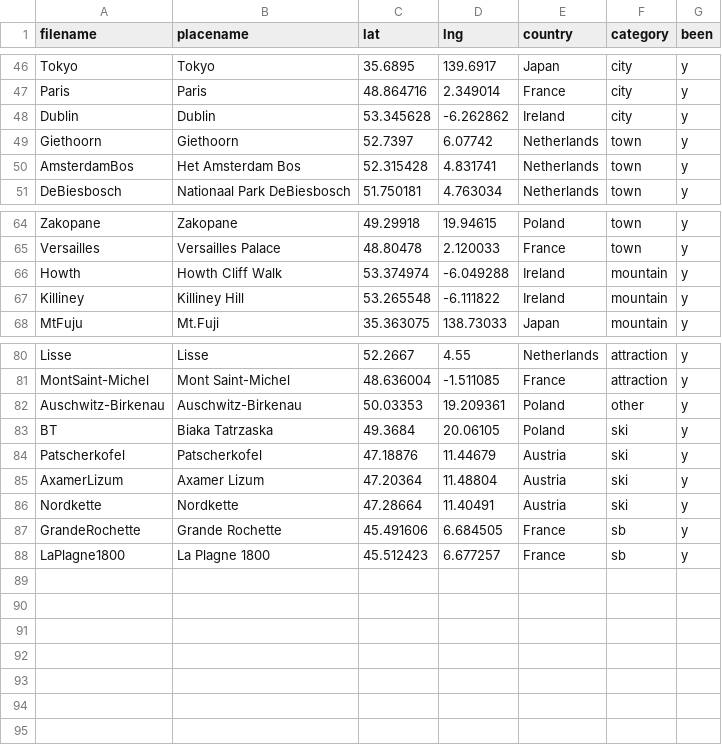
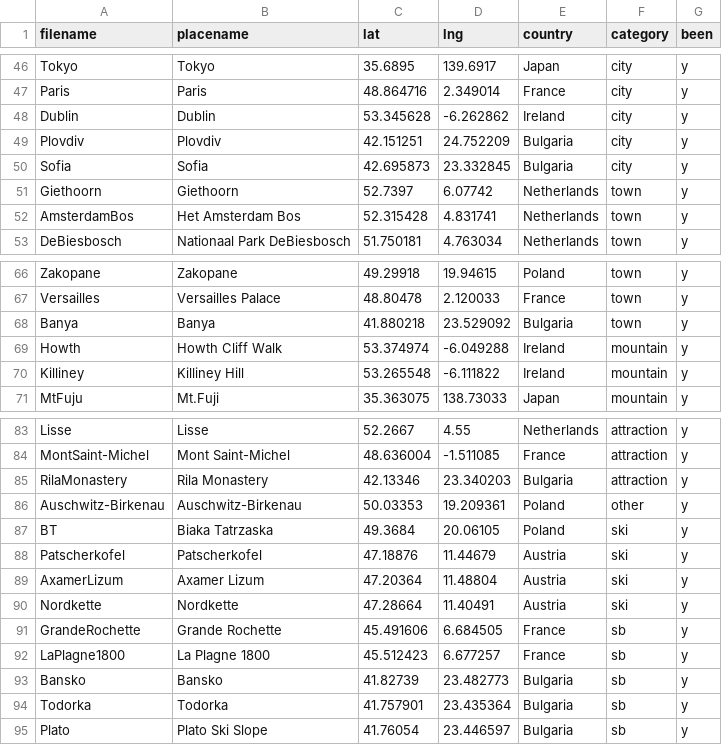
Before and after one commit to ChJL/PopUp-Cities-I-Went, a CSV file: data/default.csv, drawn as a sheet; only a part is shown, gaps mark what is left out; the diff names each change by its address in the sheet, - before the commit and + after, or states it on an @@ line.

Commit message:
Add Bulgaria

```diff
--- a/data/default.csv
+++ b/data/default.csv
+row 49: Plovdiv | Plovdiv | 42.151251 | 24.752209 | Bulgaria | city | y
+row 50: Sofia | Sofia | 42.695873 | 23.332845 | Bulgaria | city | y
+row 68: Banya | Banya | 41.880218 | 23.529092 | Bulgaria | town | y
+row 85: RilaMonastery | Rila Monastery | 42.13346 | 23.340203 | Bulgaria | attraction | y
+row 93: Bansko | Bansko | 41.82739 | 23.482773 | Bulgaria | sb | y
+row 94: Todorka | Todorka | 41.757901 | 23.435364 | Bulgaria | sb | y
+row 95: Plato | Plato Ski Slope | 41.76054 | 23.446597 | Bulgaria | sb | y
```
Also changed, not shown: 7 other files.
